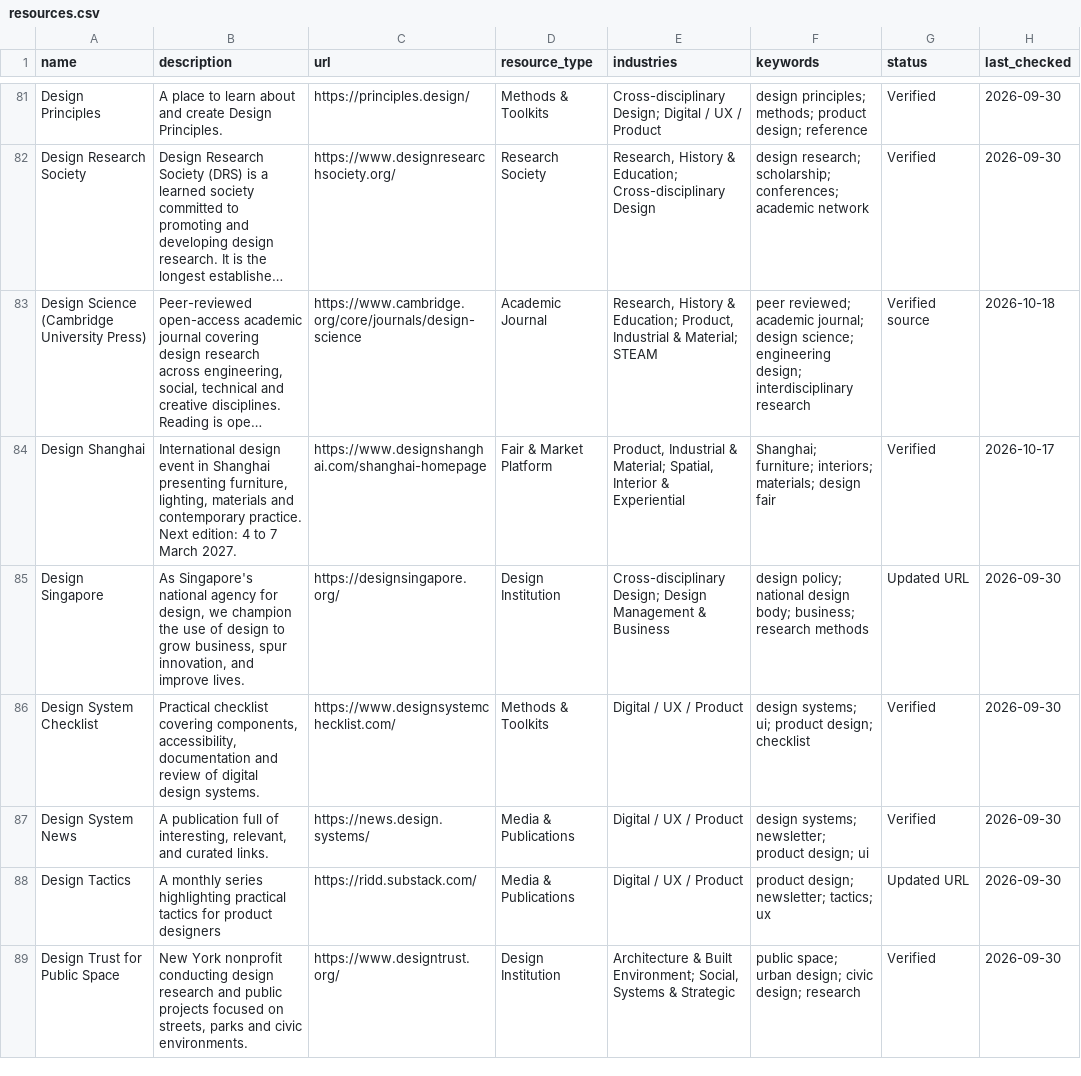
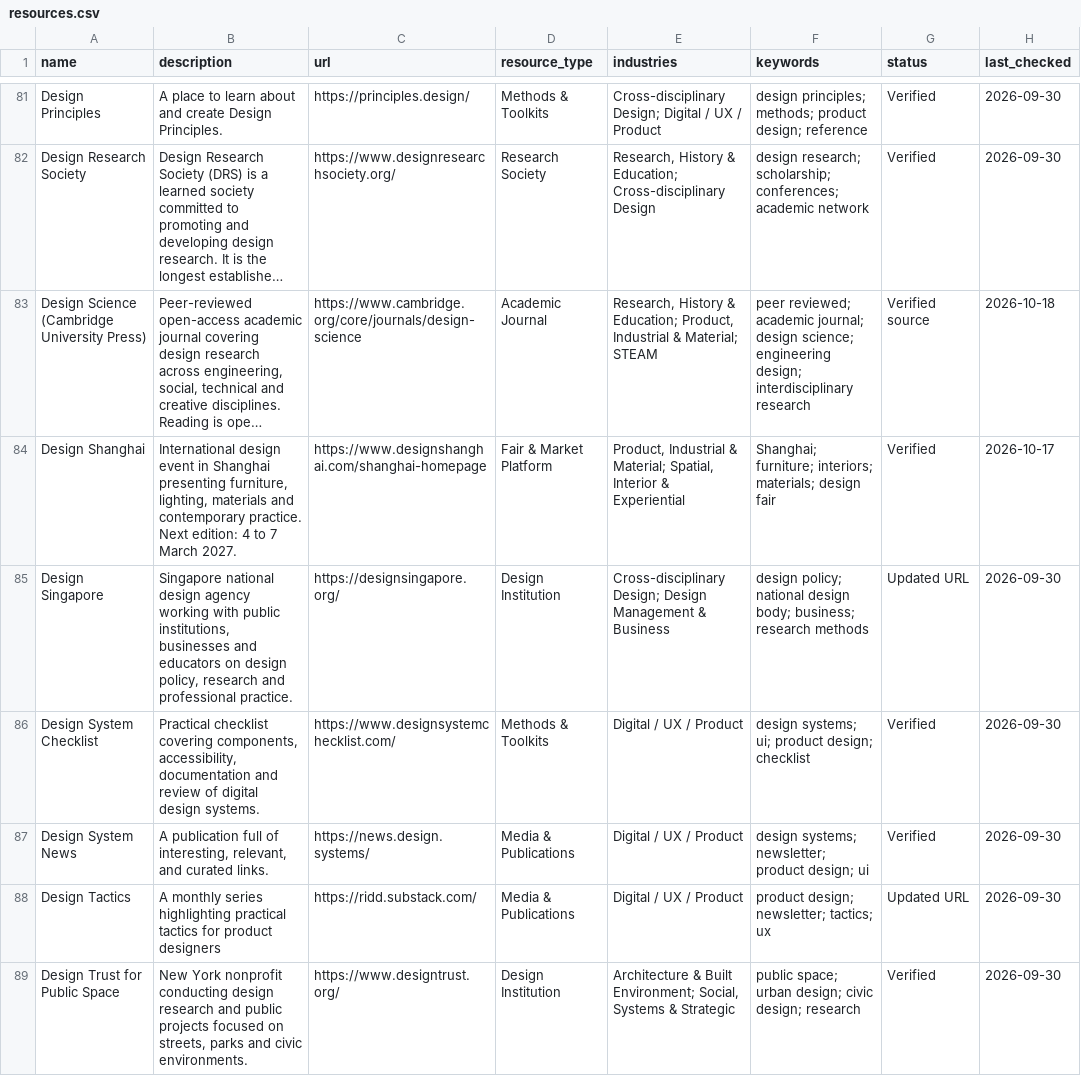
Before and after one commit to brandiejanow/design-reservoir, a CSV file: data/resources.csv, drawn as a sheet; only a part is shown, gaps mark what is left out; long unchanged cells end in …; the diff covers the shown part only; the diff names each change by its address in the sheet, - before the commit and + after, or states it on an @@ line.

Commit message:
Complete neutral descriptions for remaining resource and event records

```diff
--- a/data/resources.csv
+++ b/data/resources.csv
-B85 (description): As Singapore's national agency for design, we champion the use of design to grow business, spur innovation, and improve lives.
+B85 (description): Singapore national design agency working with public institutions, businesses and educators on design policy, research and professional practice.
```
Also changed, not shown: 3 edited cells elsewhere in this file.
